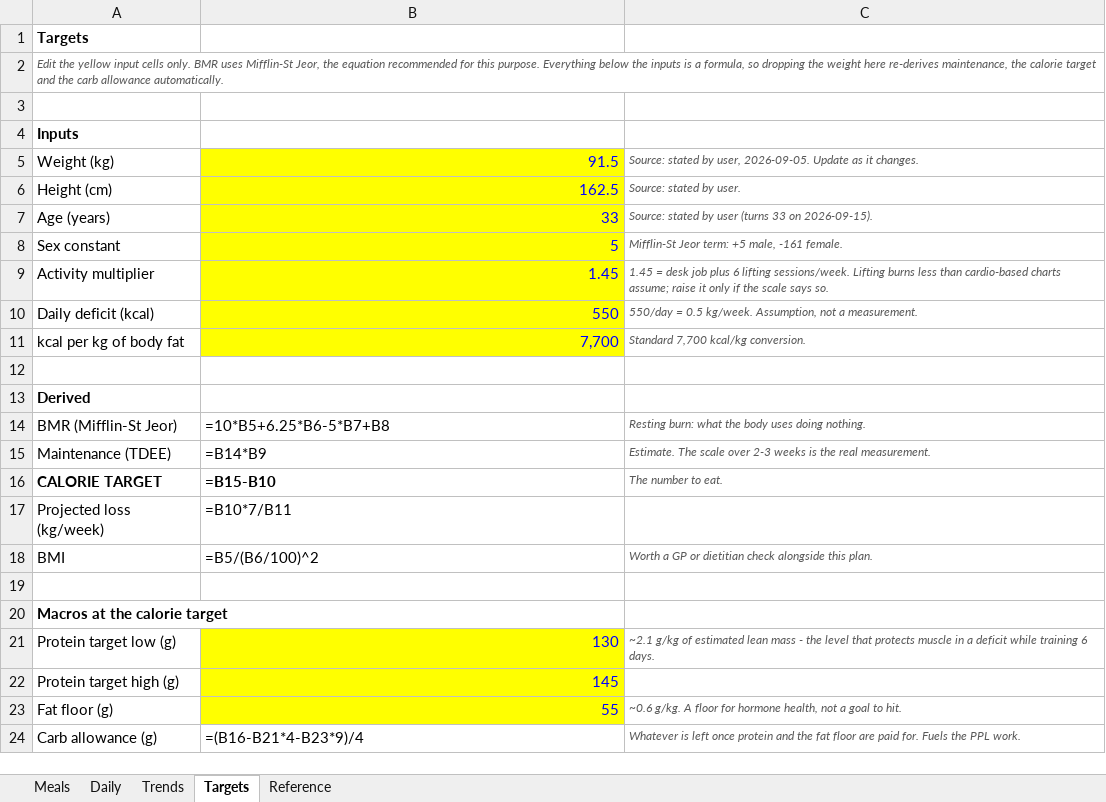
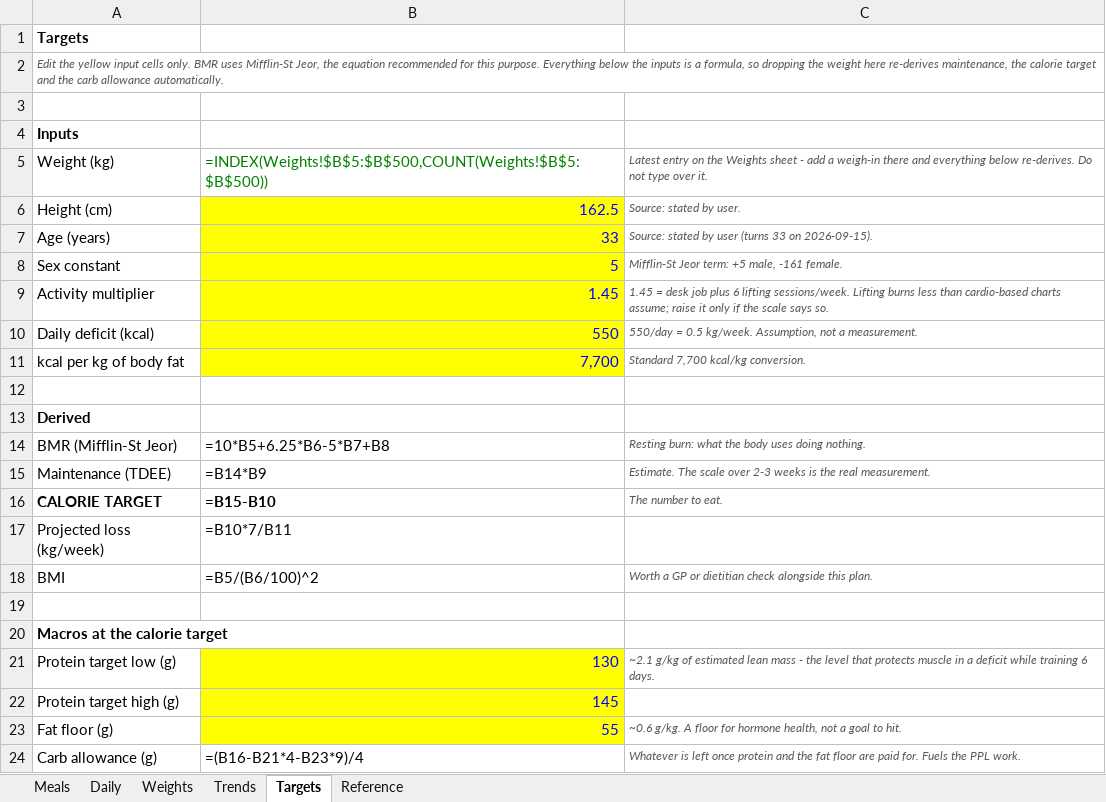
Before and after one commit to cakiran369/Kiranwebsite, an Excel workbook: nutrition/calorie_tracker.xlsx, sheet Targets, drawn as a sheet; values as stored, in another font and other column widths than the file's, no borders; formulas without a stored value are shown as written; the diff names each change by its address in the sheet, - before the commit and + after, or states it on an @@ line.

```diff
--- a/nutrition/calorie_tracker.xlsx (sheet Targets)
+++ b/nutrition/calorie_tracker.xlsx (sheet Targets)
+sheet tab: Weights
-B5: 91.5
+B5: =INDEX(Weights!$B$5:$B$500,COUNT(Weights!$B$5:$B$500))
@@ B5 fill: #FFFF00 → none, text colour: #0000FF → #008000 @@
-C5: Source: stated by user, 2026-09-05. Update as it changes.
+C5: Latest entry on the Weights sheet - add a weigh-in there and everything below re-derives. Do not type over it.
```
Also changed, not shown: 4 other files.
